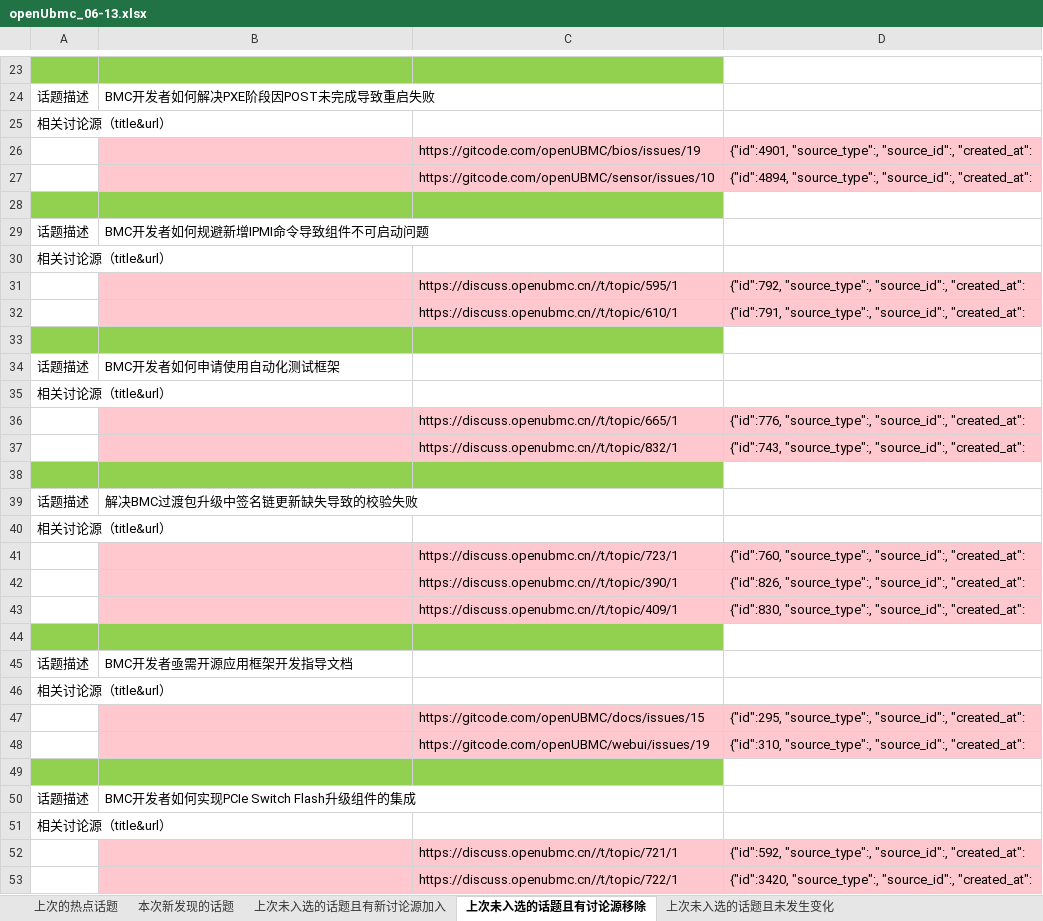
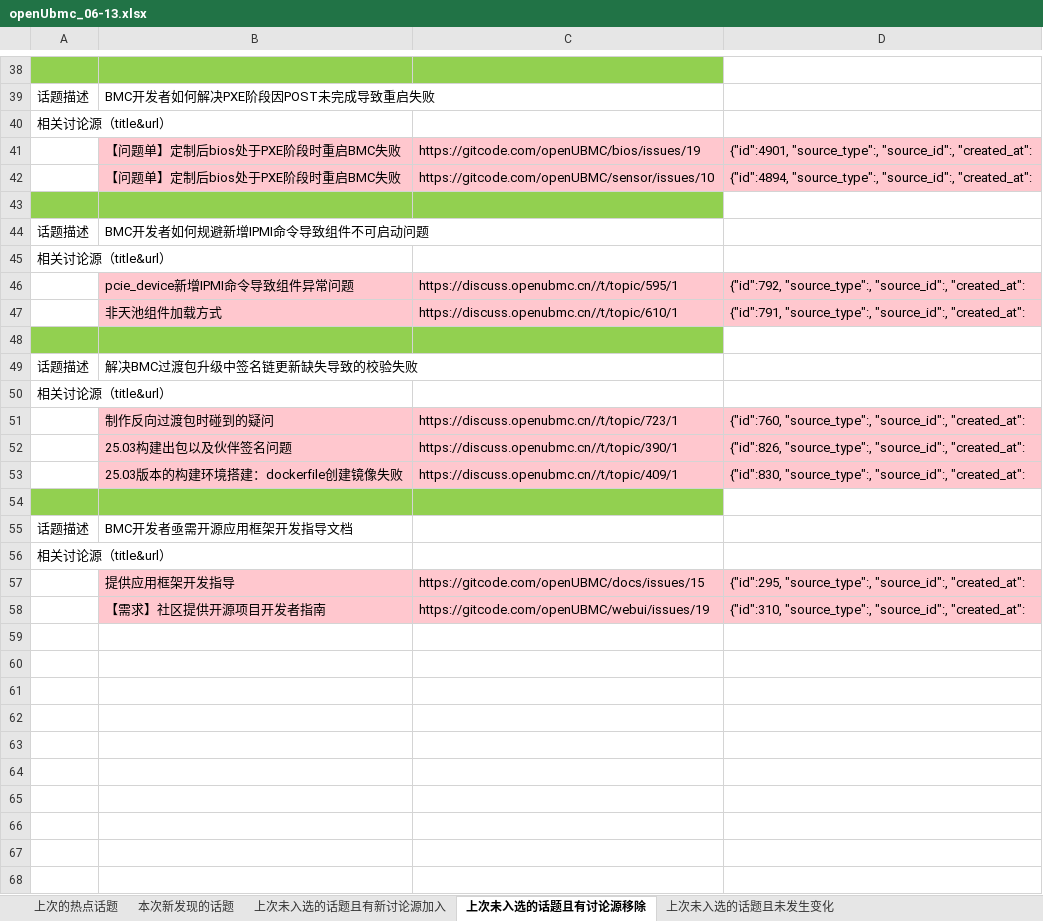
Before and after one commit to zengchen1024/hot-topic-website-backend, an Excel workbook: test_review/openUbmc_06-13.xlsx, sheet 上次未入选的话题且有讨论源移除, drawn as a sheet; only a part is shown, gaps mark what is left out; values as stored, in another font and other column widths than the file's, no borders; removed rows and columns are numbered as before the commit, all else as after; the diff covers the shown part only; the diff names each change by its address in the sheet, - before the commit and + after, or states it on an @@ line.

```diff
--- a/test_review/openUbmc_06-13.xlsx (sheet 上次未入选的话题且有讨论源移除)
+++ b/test_review/openUbmc_06-13.xlsx (sheet 上次未入选的话题且有讨论源移除)
-B41:B42: (empty)
+B41:B42: 【问题单】定制后bios处于PXE阶段时重启BMC失败
-B46: (empty)
+B46: pcie_device新增IPMI命令导致组件异常问题
-B47: (empty)
+B47: 非天池组件加载方式
-row 33: (empty)
@@ row 35 moved to row 4: 相关讨论源（title&url） @@
-row 36:  |  | https://discuss.openubmc.cn//t/topic/665/1 | {"id":776, "source_type":, "source_id":, "created_at":
-row 37:  |  | https://discuss.openubmc.cn//t/topic/832/1 | {"id":743, "source_type":, "source_id":, "created_at":
-B51: (empty)
+B51: 制作反向过渡包时碰到的疑问
-B52: (empty)
+B52: 25.03构建出包以及伙伴签名问题
-B53: (empty)
+B53: 25.03版本的构建环境搭建：dockerfile创建镜像失败
-B57: (empty)
+B57: 提供应用框架开发指导
-B58: (empty)
+B58: 【需求】社区提供开源项目开发者指南
-row 49: (empty)
@@ row 50 moved to row 19: 话题描述 @@
@@ row 51 moved to row 30: 相关讨论源（title&url） @@
-row 52:  |  | https://discuss.openubmc.cn//t/topic/721/1 | {"id":592, "source_type":, "source_id":, "created_at":
-row 53:  |  | https://discuss.openubmc.cn//t/topic/722/1 | {"id":3420, "source_type":, "source_id":, "created_at":
```
Also changed, not shown: 15 added rows, 9 removed rows, 3 moved rows and 6 edited cells elsewhere in this sheet, sheet 本次新发现的话题, sheet 上次未入选的话题且未发生变化, sheet 本次的话题与上次未入选的话题发生讨论源交叉, sheet 上次未入选的话题且有新讨论源加入.
